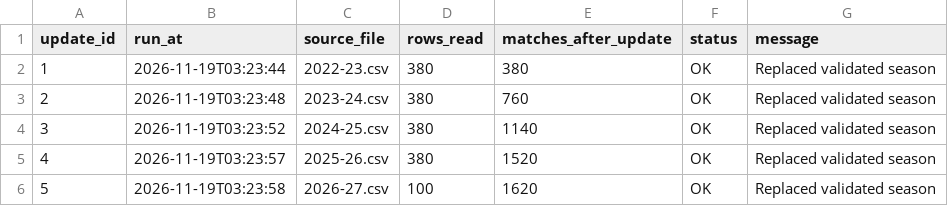
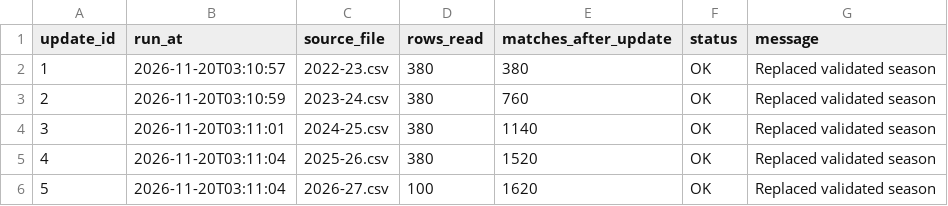
Before and after one commit to Multikabel/pl-analytika-2, a CSV file: data/tables/update_log.csv, drawn as a sheet.

```diff
--- a/data/tables/update_log.csv
+++ b/data/tables/update_log.csv
@@ -1,6 +1,6 @@
 update_id,run_at,source_file,rows_read,matches_after_update,status,message
-1,2026-11-19T03:23:44,2022-23.csv,380,380,OK,Replaced validated season
-2,2026-11-19T03:23:48,2023-24.csv,380,760,OK,Replaced validated season
-3,2026-11-19T03:23:52,2024-25.csv,380,1140,OK,Replaced validated season
-4,2026-11-19T03:23:57,2025-26.csv,380,1520,OK,Replaced validated season
-5,2026-11-19T03:23:58,2026-27.csv,100,1620,OK,Replaced validated season
+1,2026-11-20T03:10:57,2022-23.csv,380,380,OK,Replaced validated season
+2,2026-11-20T03:10:59,2023-24.csv,380,760,OK,Replaced validated season
+3,2026-11-20T03:11:01,2024-25.csv,380,1140,OK,Replaced validated season
+4,2026-11-20T03:11:04,2025-26.csv,380,1520,OK,Replaced validated season
+5,2026-11-20T03:11:04,2026-27.csv,100,1620,OK,Replaced validated season
```
Also changed, not shown: data/tables/data_quality_report.csv, data/tables/matches.csv, 3 other files.
